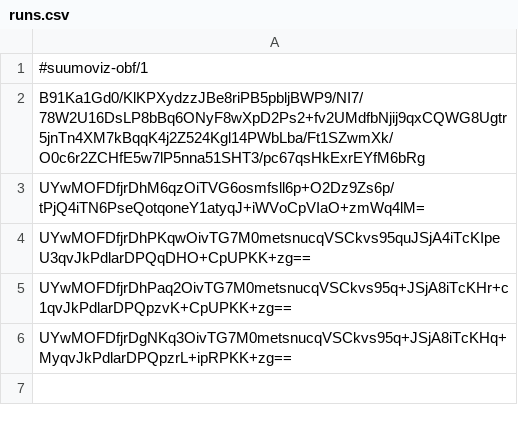
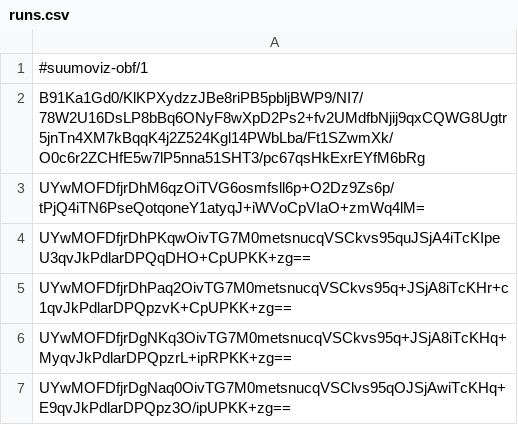
Before and after one commit to Imanity/suumoviz, a CSV file: runs.csv, drawn as a sheet; the diff names each change by its address in the sheet, - before the commit and + after, or states it on an @@ line.

```diff
--- a/runs.csv
+++ b/runs.csv
+row 7: UYwMOFDfjrDgNaq0OivTG7M0metsnucqVSClvs95qOJSjAwiTcKHq+E9qvJkPdlarDPQpz3O/ipUPKK+zg==
```
Also changed, not shown: 8 other files.
